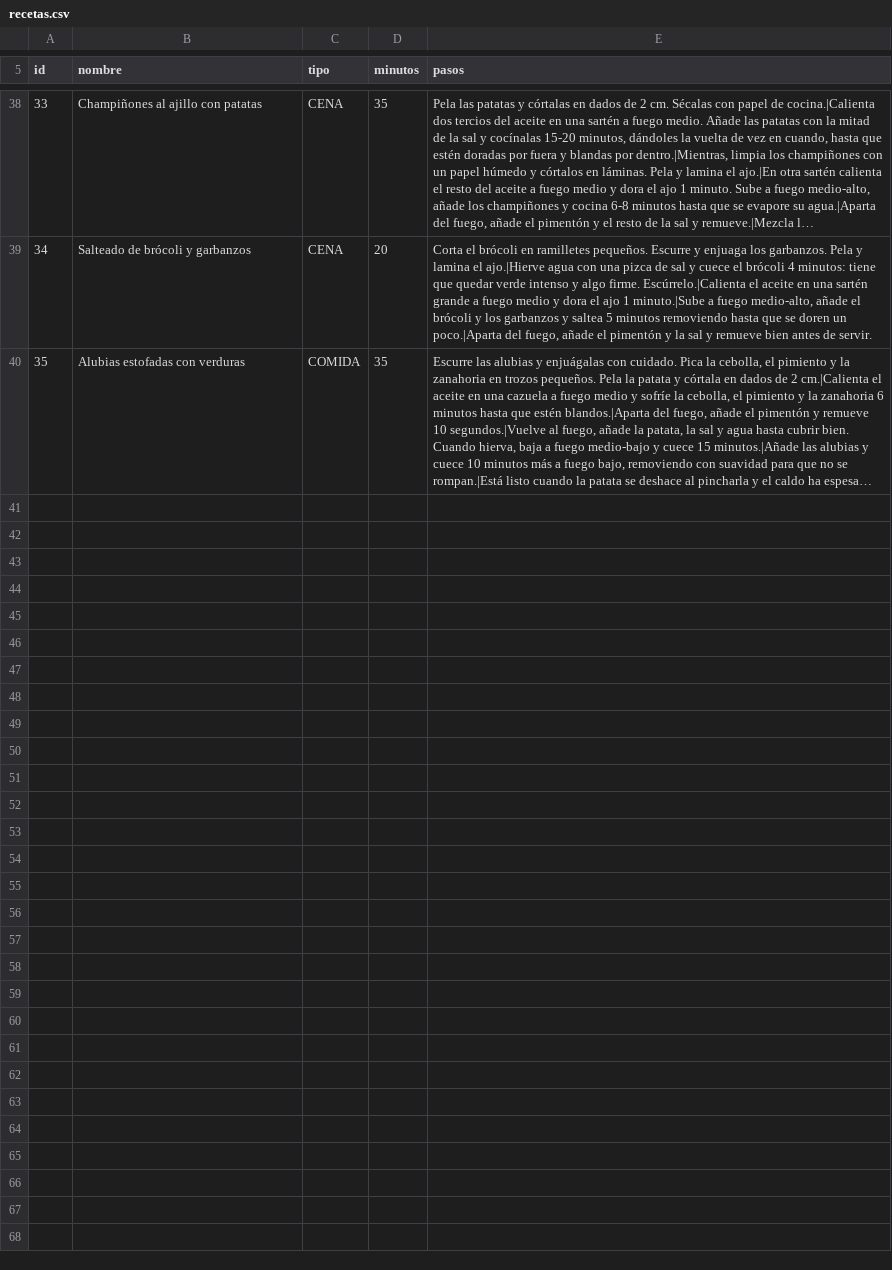
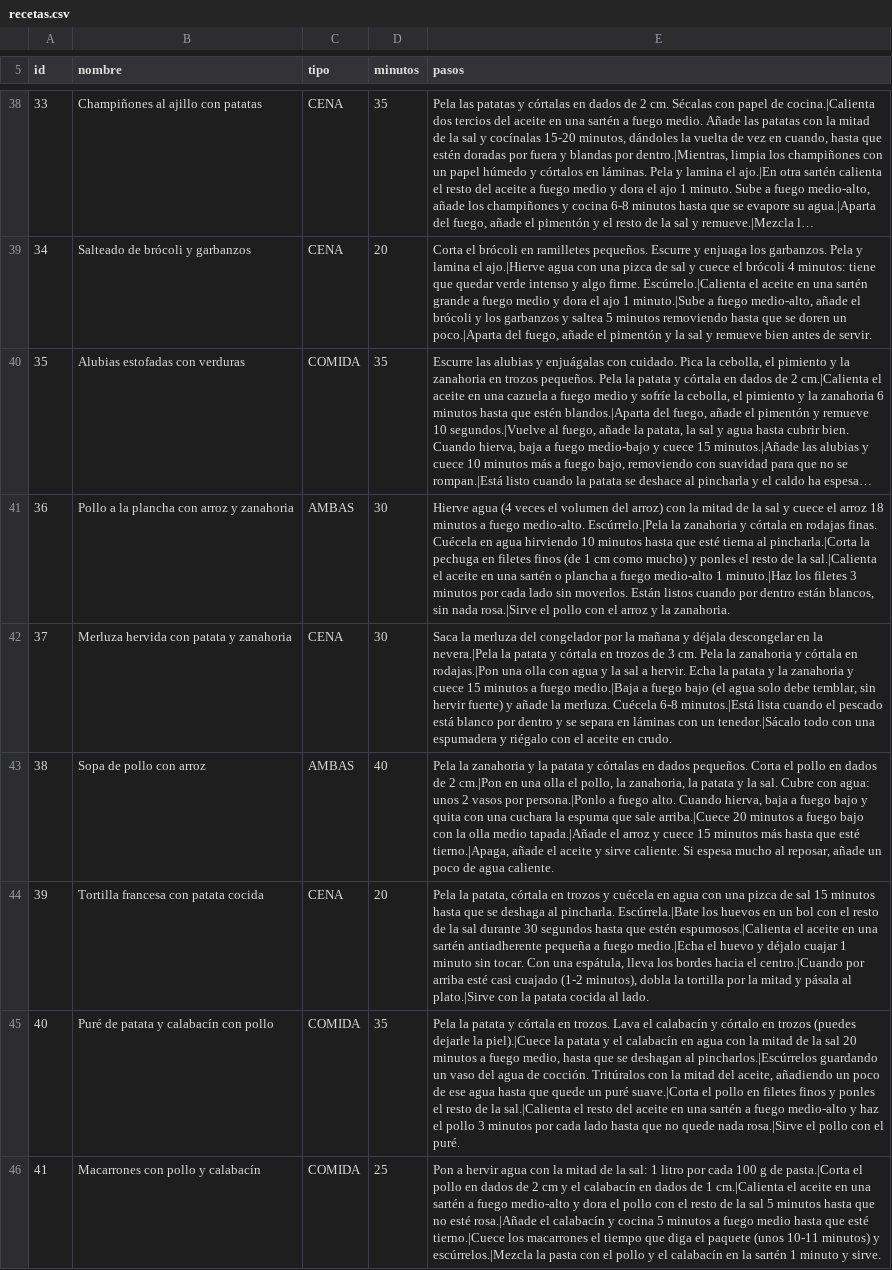
Before and after one commit to AdrianCaroMel/TFG-Recetas, a CSV file: app/src/main/assets/recetas.csv, drawn as a sheet; only a part is shown, gaps mark what is left out; long unchanged cells end in …; the diff names each change by its address in the sheet, - before the commit and + after, or states it on an @@ line.

```diff
--- a/app/src/main/assets/recetas.csv
+++ b/app/src/main/assets/recetas.csv
+row 41: 36 | Pollo a la plancha con arroz y zanahoria | AMBAS | 30 | Hierve agua (4 veces el volumen del arroz) con la mitad de la sal y cuece el arroz 18 minutos a fuego medio-alto. Escúrrelo.|Pela la zanahoria y córtala en rodajas finas. Cuécela en agua hirviendo 10 minutos hasta que esté tierna al pincharla.|Corta la pechuga en filetes finos (de 1 cm como mucho) y ponles el resto de la sal.|Calienta el aceite en una sartén o plancha a fuego medio-alto 1 minuto.|Haz los filetes 3 minutos por cada lado sin moverlos. Están listos cuando por dentro están blancos, sin nada rosa.|Sirve el pollo con el arroz y la zanahoria.
+row 42: 37 | Merluza hervida con patata y zanahoria | CENA | 30 | Saca la merluza del congelador por la mañana y déjala descongelar en la nevera.|Pela la patata y córtala en trozos de 3 cm. Pela la zanahoria y córtala en rodajas.|Pon una olla con agua y la sal a hervir. Echa la patata y la zanahoria y cuece 15 minutos a fuego medio.|Baja a fuego bajo (el agua solo debe temblar, sin hervir fuerte) y añade la merluza. Cuécela 6-8 minutos.|Está lista cuando el pescado está blanco por dentro y se separa en láminas con un tenedor.|Sácalo todo con una espumadera y riégalo con el aceite en crudo.
+row 43: 38 | Sopa de pollo con arroz | AMBAS | 40 | Pela la zanahoria y la patata y córtalas en dados pequeños. Corta el pollo en dados de 2 cm.|Pon en una olla el pollo, la zanahoria, la patata y la sal. Cubre con agua: unos 2 vasos por persona.|Ponlo a fuego alto. Cuando hierva, baja a fuego bajo y quita con una cuchara la espuma que sale arriba.|Cuece 20 minutos a fuego bajo con la olla medio tapada.|Añade el arroz y cuece 15 minutos más hasta que esté tierno.|Apaga, añade el aceite y sirve caliente. Si espesa mucho al reposar, añade un poco de agua caliente.
+row 44: 39 | Tortilla francesa con patata cocida | CENA | 20 | Pela la patata, córtala en trozos y cuécela en agua con una pizca de sal 15 minutos hasta que se deshaga al pincharla. Escúrrela.|Bate los huevos en un bol con el resto de la sal durante 30 segundos hasta que estén espumosos.|Calienta el aceite en una sartén antiadherente pequeña a fuego medio.|Echa el huevo y déjalo cuajar 1 minuto sin tocar. Con una espátula, lleva los bordes hacia el centro.|Cuando por arriba esté casi cuajado (1-2 minutos), dobla la tortilla por la mitad y pásala al plato.|Sirve con la patata cocida al lado.
+row 45: 40 | Puré de patata y calabacín con pollo | COMIDA | 35 | Pela la patata y córtala en trozos. Lava el calabacín y córtalo en trozos (puedes dejarle la piel).|Cuece la patata y el calabacín en agua con la mitad de la sal 20 minutos a fuego medio, hasta que se deshagan al pincharlos.|Escúrrelos guardando un vaso del agua de cocción. Tritúralos con la mitad del aceite, añadiendo un poco de ese agua hasta que quede un puré suave.|Corta el pollo en filetes finos y ponles el resto de la sal.|Calienta el resto del aceite en una sartén a fuego medio-alto y haz el pollo 3 minutos por cada lado hasta que no quede nada rosa.|Sirve el pollo con el puré.
+row 46: 41 | Macarrones con pollo y calabacín | COMIDA | 25 | Pon a hervir agua con la mitad de la sal: 1 litro por cada 100 g de pasta.|Corta el pollo en dados de 2 cm y el calabacín en dados de 1 cm.|Calienta el aceite en una sartén a fuego medio-alto y dora el pollo con el resto de la sal 5 minutos hasta que no esté rosa.|Añade el calabacín y cocina 5 minutos a fuego medio hasta que esté tierno.|Cuece los macarrones el tiempo que diga el paquete (unos 10-11 minutos) y escúrrelos.|Mezcla la pasta con el pollo y el calabacín en la sartén 1 minuto y sirve.
```
Also changed, not shown: app/src/main/assets/ingredientes.csv, app/src/main/assets/productos.csv, 45 other files.
